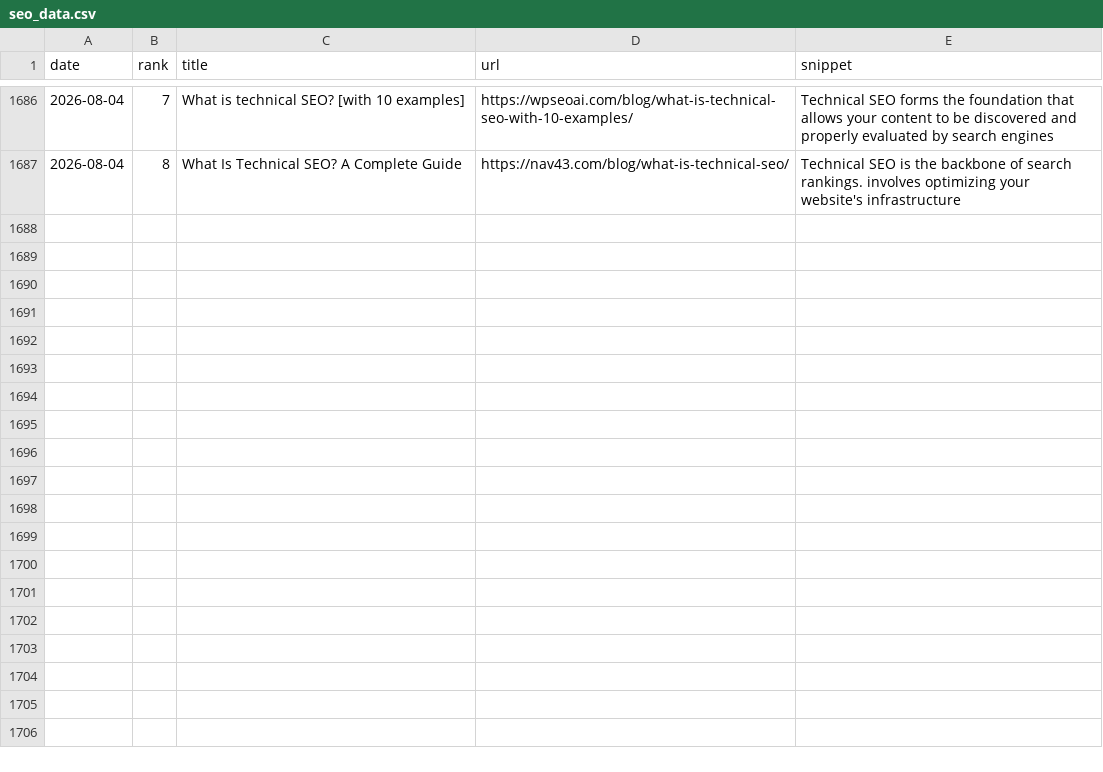
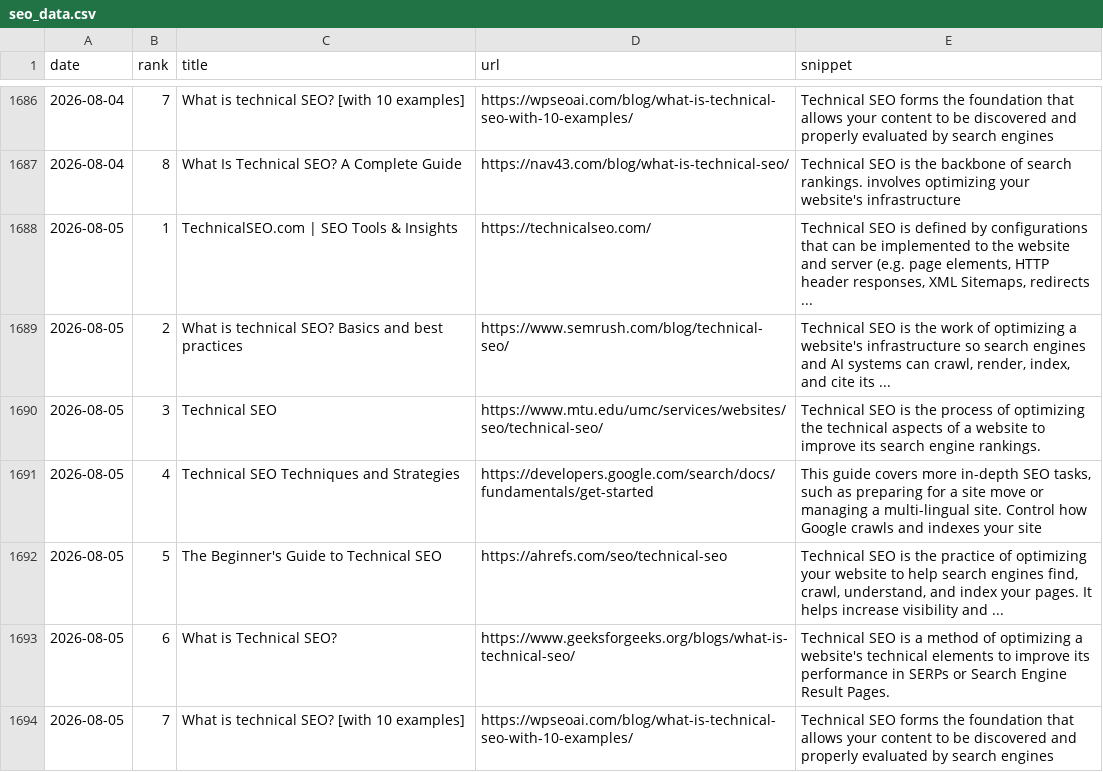
Before and after one commit to takuma51/aio-search-analyzer, a CSV file: seo_data.csv, drawn as a sheet; only a part is shown, gaps mark what is left out.

```diff
--- a/seo_data.csv
+++ b/seo_data.csv
@@ -1687 +1687,8 @@ date,rank,title,url,snippet
 2026-08-04,8,What Is Technical SEO? A Complete Guide,https://nav43.com/blog/what-is-technical-seo/,Technical SEO is the backbone of search rankings. involves optimizing your website's infrastructure
+2026-08-05,1,TechnicalSEO.com | SEO Tools & Insights,https://technicalseo.com/,"Technical SEO is defined by configurations that can be implemented to the website and server (e.g. page elements, HTTP header responses, XML Sitemaps, redirects ..."
+2026-08-05,2,What is technical SEO? Basics and best practices,https://www.semrush.com/blog/technical-seo/,"Technical SEO is the work of optimizing a website's infrastructure so search engines and AI systems can crawl, render, index, and cite its ..."
+2026-08-05,3,Technical SEO,https://www.mtu.edu/umc/services/websites/seo/technical-seo/,Technical SEO is the process of optimizing the technical aspects of a website to improve its search engine rankings.
+2026-08-05,4,Technical SEO Techniques and Strategies,https://developers.google.com/search/docs/fundamentals/get-started,"This guide covers more in-depth SEO tasks, such as preparing for a site move or managing a multi-lingual site. Control how Google crawls and indexes your site"
+2026-08-05,5,The Beginner's Guide to Technical SEO,https://ahrefs.com/seo/technical-seo,"Technical SEO is the practice of optimizing your website to help search engines find, crawl, understand, and index your pages. It helps increase visibility and ..."
+2026-08-05,6,What is Technical SEO?,https://www.geeksforgeeks.org/blogs/what-is-technical-seo/,Technical SEO is a method of optimizing a website's technical elements to improve its performance in SERPs or Search Engine Result Pages.
+2026-08-05,7,What is technical SEO? [with 10 examples],https://wpseoai.com/blog/what-is-technical-seo-with-10-examples/,Technical SEO forms the foundation that allows your content to be discovered and properly evaluated by search engines
```
